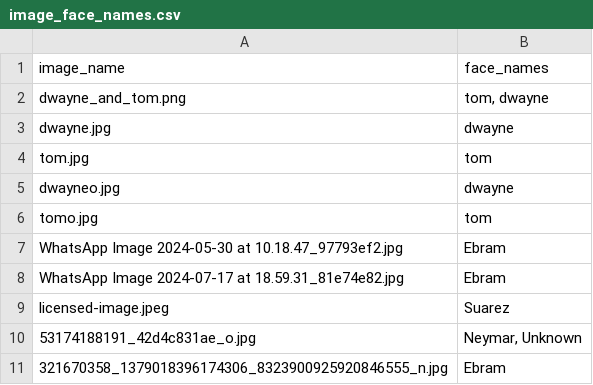
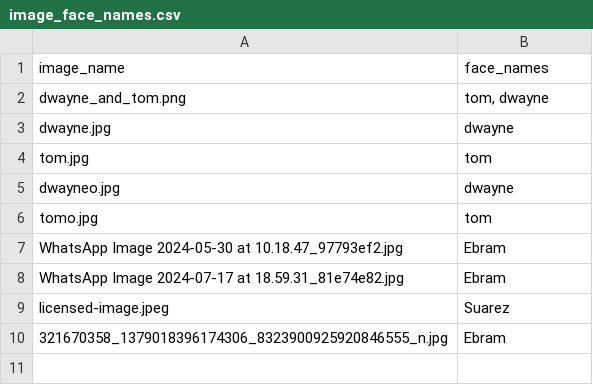
Before and after one commit to BeTechBo/Library-internship-project, a CSV file: RecognitionApplication/image_face_names.csv, drawn as a sheet.

```diff
--- a/RecognitionApplication/image_face_names.csv
+++ b/RecognitionApplication/image_face_names.csv
@@ -9,3 +9,2 @@ WhatsApp Image 2024-07-17 at 18.59.31_81e74e82.jpg,Ebram
 licensed-image.jpeg,Suarez
-53174188191_42d4c831ae_o.jpg,"Neymar, Unknown"
 321670358_1379018396174306_8323900925920846555_n.jpg,Ebram
```
Also changed, not shown: 2 other files.
